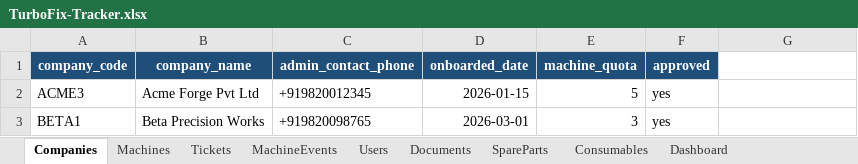
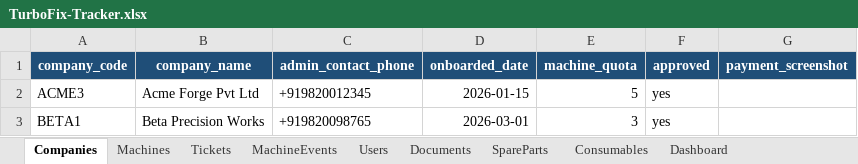
Before and after one commit to neetesh548-design/turbofix-backend, an Excel workbook: TurboFix-Tracker.xlsx, sheet Companies, drawn as a sheet; values as stored, in another font and other column widths than the file's, no borders; the diff names each change by its address in the sheet, - before the commit and + after, or states it on an @@ line.

```diff
--- a/TurboFix-Tracker.xlsx (sheet Companies)
+++ b/TurboFix-Tracker.xlsx (sheet Companies)
-G1: (empty)
+G1: payment_screenshot
-G1 fill: none
+G1 fill: #1F4E78
```
Also changed, not shown: sheet Users, sheet Machines, 19 other files.
